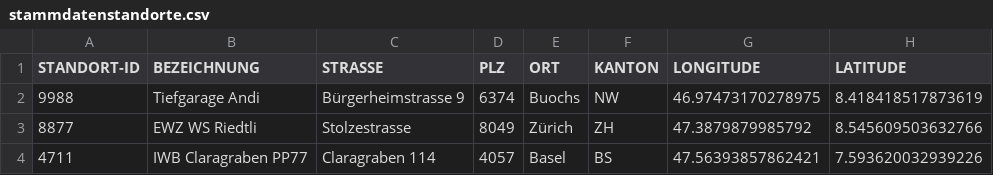
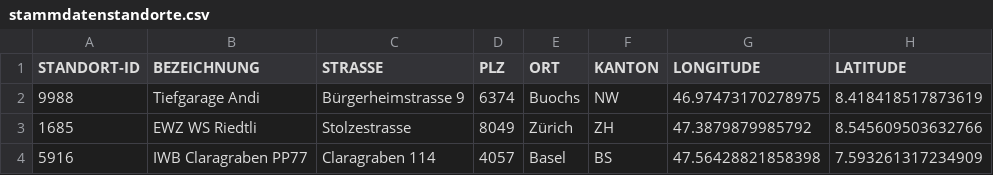
Before and after one commit to MobAbi/mobocpp-ui, a CSV file: src/main/resources/stammdatenstandorte.csv, drawn as a sheet.

```diff
--- a/src/main/resources/stammdatenstandorte.csv
+++ b/src/main/resources/stammdatenstandorte.csv
@@ -2,3 +2,3 @@ STANDORT-ID;BEZEICHNUNG;STRASSE;PLZ;ORT;KANTON;LONGITUDE;LATITUDE
 "9988";"Tiefgarage Andi";"Bürgerheimstrasse 9";"6374";"Buochs";"NW";"46.97473170278975";"8.418418517873619"
-"8877";"EWZ WS Riedtli";"Stolzestrasse";"8049";"Zürich";"ZH";"47.3879879985792";"8.545609503632766"
-"4711";"IWB Claragraben PP77";"Claragraben 114";"4057";"Basel";"BS";"47.56393857862421";"7.593620032939226"
+"1685";"EWZ WS Riedtli";"Stolzestrasse";"8049";"Zürich";"ZH";"47.3879879985792";"8.545609503632766"
+"5916";"IWB Claragraben PP77";"Claragraben 114";"4057";"Basel";"BS";"47.56428821858398";"7.593261317234909"
```
Also changed, not shown: 1 other file.
